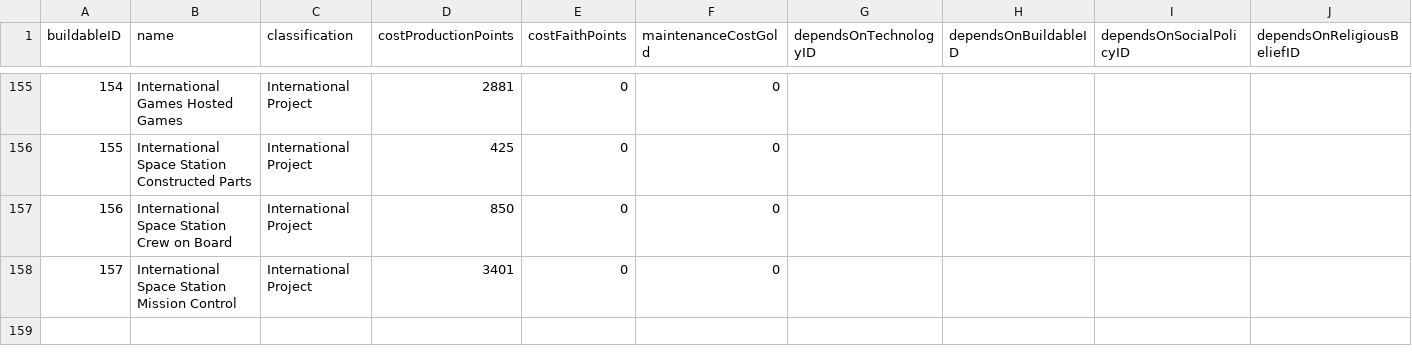
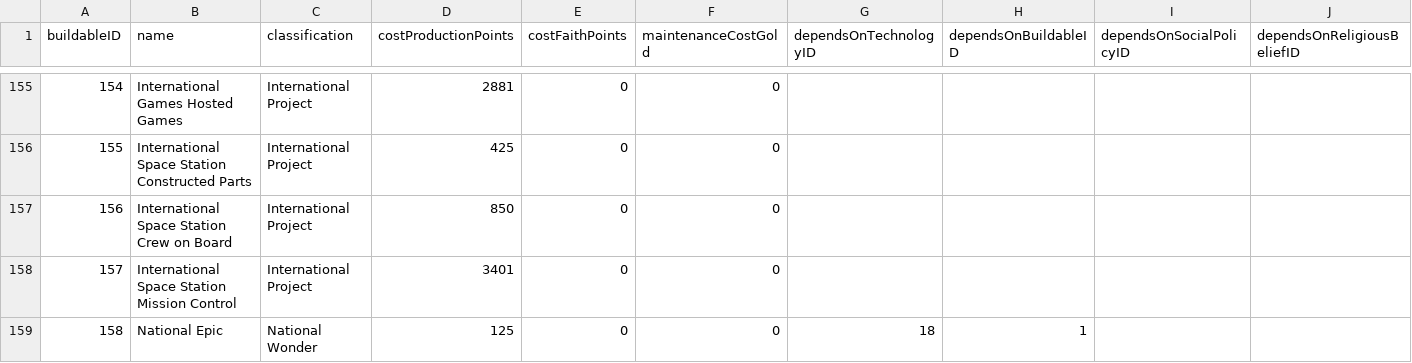
Before and after one commit to djarratt/civilization-data-science, a CSV file: data/raw/buildable.csv, drawn as a sheet; only a part is shown, gaps mark what is left out; rows hold the shown columns only; the diff covers the shown part only; the diff names each change by its address in the sheet, - before the commit and + after, or states it on an @@ line.

Commit message:
national wonders

```diff
--- a/data/raw/buildable.csv
+++ b/data/raw/buildable.csv
+row 159: 158 | National Epic | National Wonder | 125 | 0 | 0 | 18 | 1
```
Also changed, not shown: 49 edited cells elsewhere in this file, 1 other file.
